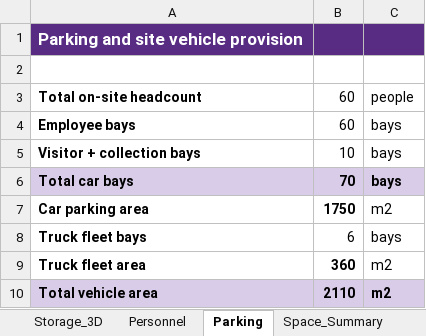
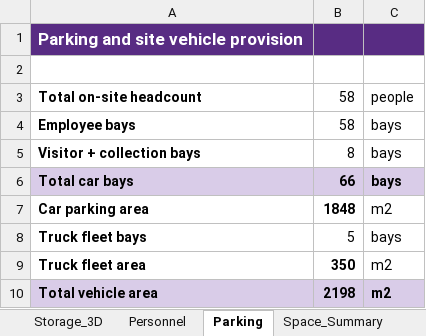
Before and after one commit to NthabiM-07/dif, an Excel workbook: 05_Working/5.1_Capacity_Model/417.xlsx, sheet Parking, drawn as a sheet; values as stored, in another font and other column widths than the file's, no borders; the diff names each change by its address in the sheet, - before the commit and + after, or states it on an @@ line.

```diff
--- a/05_Working/5.1_Capacity_Model/417.xlsx (sheet Parking)
+++ b/05_Working/5.1_Capacity_Model/417.xlsx (sheet Parking)
-B3:B4: 60
+B3:B4: 58
-B5: 10
+B5: 8
-B6: 70
+B6: 66
-B7: 1750
+B7: 1848
-B8: 6
+B8: 5
-B9: 360
+B9: 350
-B10: 2110
+B10: 2198
```
Also changed, not shown: sheet Inputs, sheet Evaluation, sheet Space_Summary, sheet Storage_3D, sheet BusinessCase, sheet RawMaterials, 4 more sheets, 13 other files.
